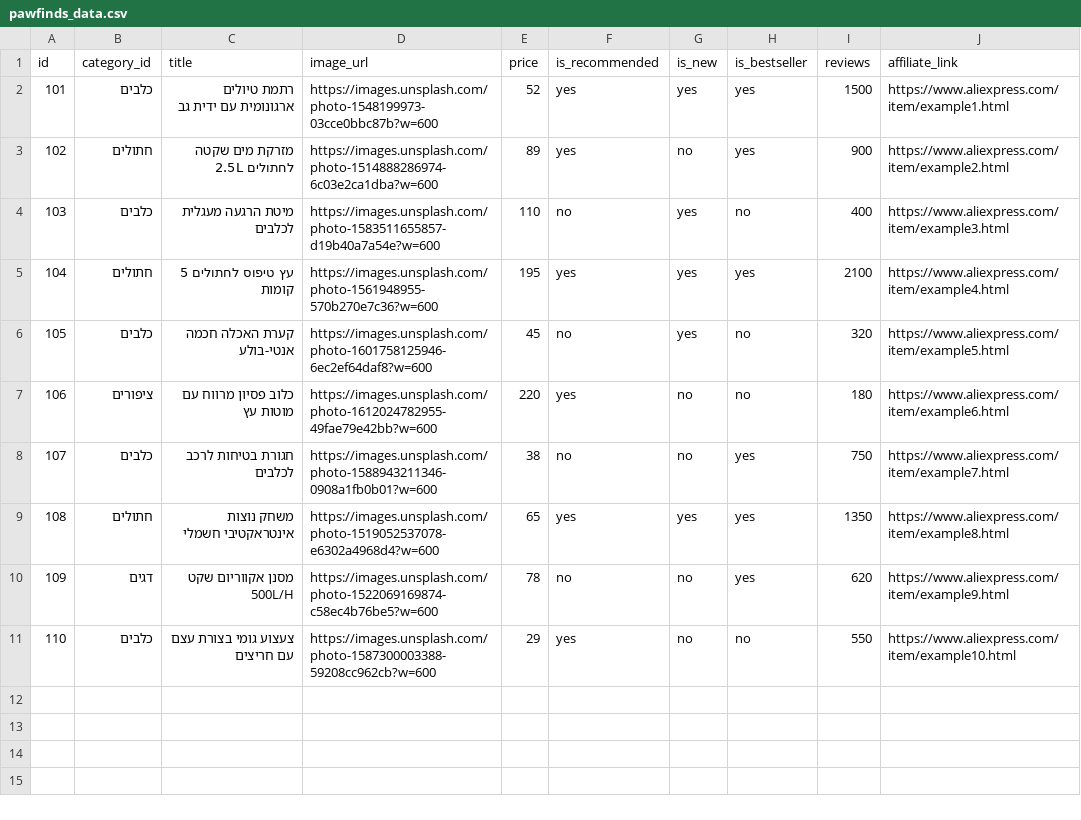
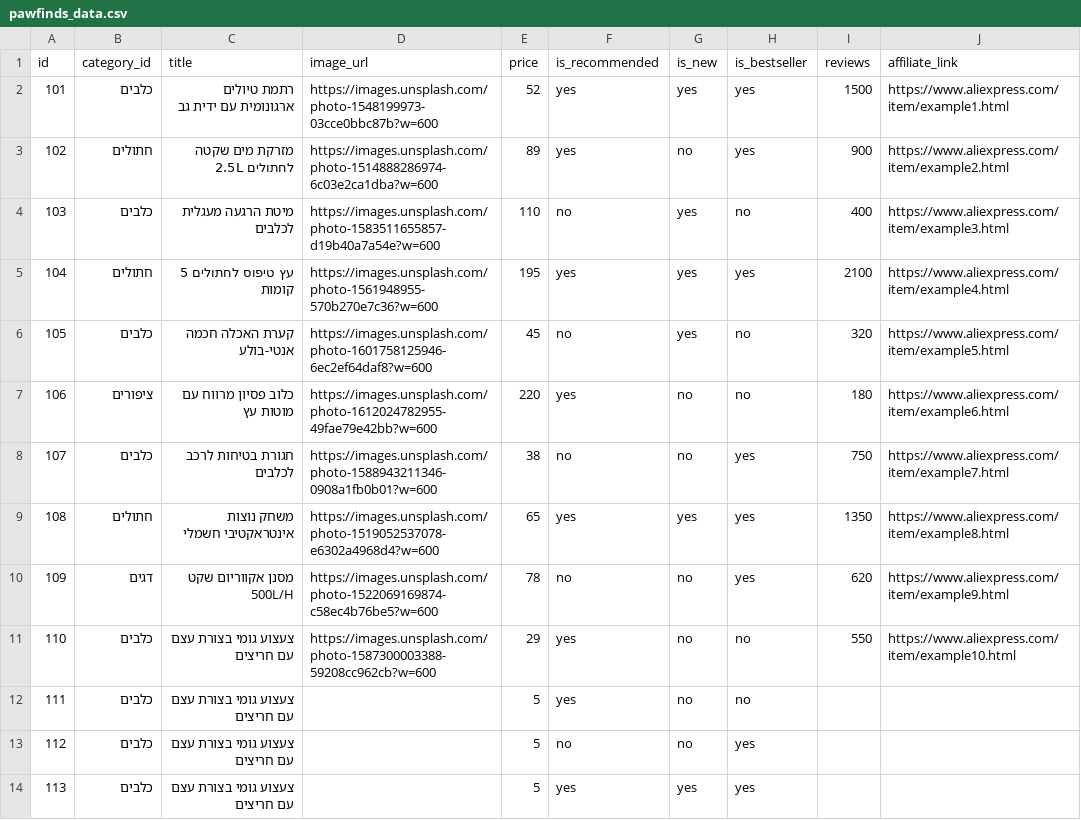
Before and after one commit to HARTY8891/Pawfinds-test, a CSV file: pawfinds_data.csv, drawn as a sheet.

Commit message:
Add files via upload

```diff
--- a/pawfinds_data.csv
+++ b/pawfinds_data.csv
@@ -11 +11,4 @@
 110,כלבים,צעצוע גומי בצורת עצם עם חריצים,https://images.unsplash.com/photo-1587300003388-59208cc962cb?w=600,29,yes,no,no,550,https://www.aliexpress.com/item/example10.html
+111,כלבים,צעצוע גומי בצורת עצם עם חריצים,,5,yes,no,no,,
+112,כלבים,צעצוע גומי בצורת עצם עם חריצים,,5,no,no,yes,,
+113,כלבים,צעצוע גומי בצורת עצם עם חריצים,,5,yes,yes,yes,,
```
